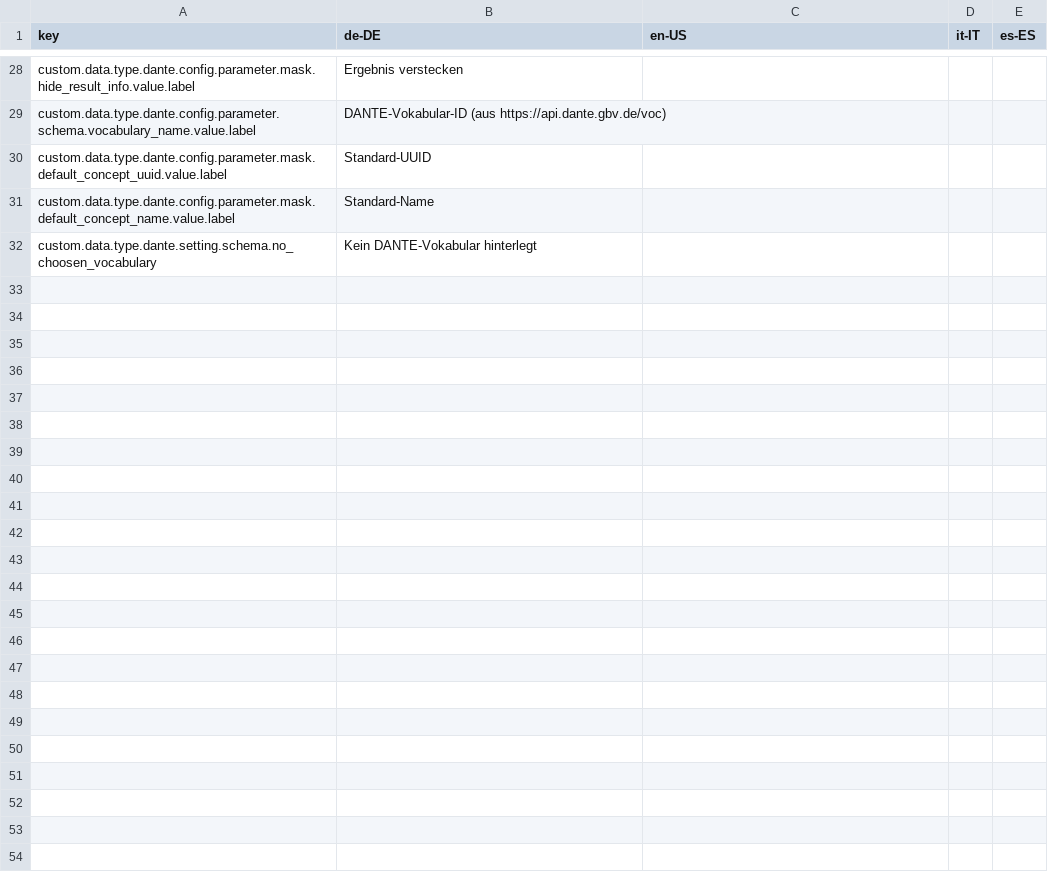
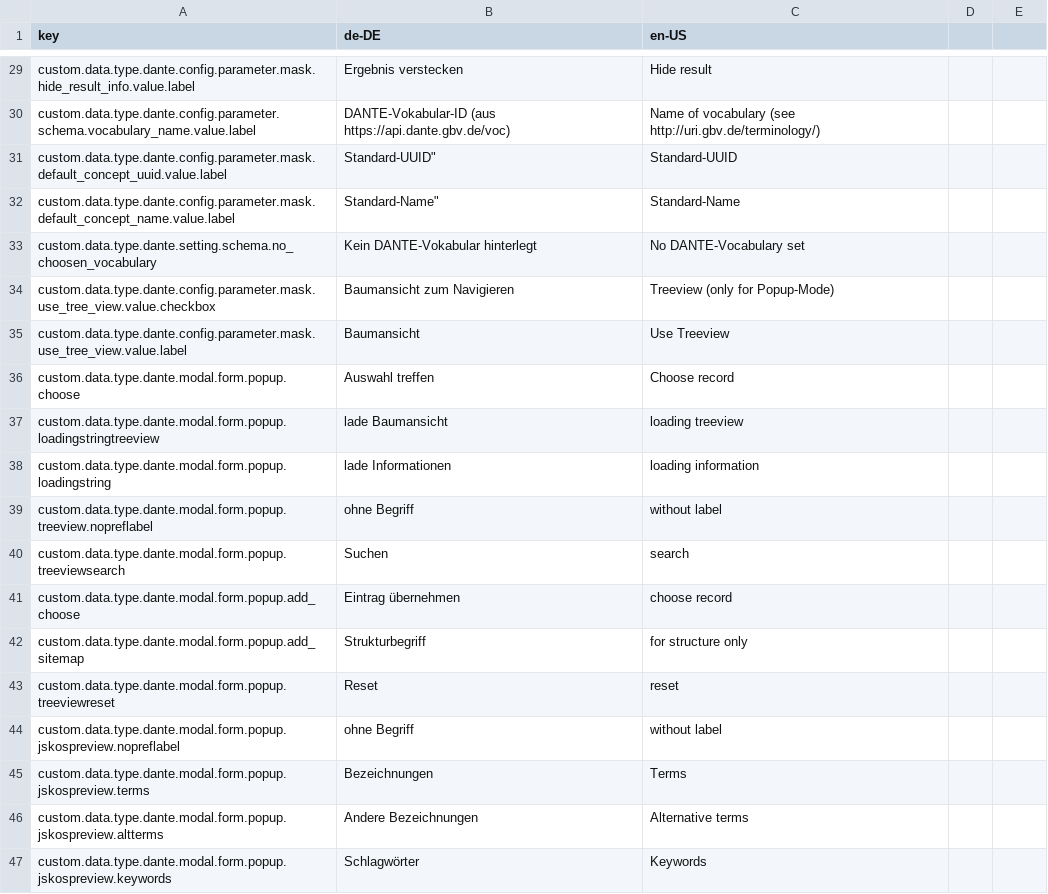
Before and after one commit to programmfabrik/easydb-custom-data-type-dante, a CSV file: l10n/custom-data-type-dante.csv, drawn as a sheet; only a part is shown, gaps mark what is left out; the diff covers the shown part only.

Commit message:
more l10n for treeview

```diff
--- a/l10n/custom-data-type-dante.csv
+++ b/l10n/custom-data-type-dante.csv
@@ -1 +1 @@
-"key","de-DE","en-US","it-IT","es-ES"
+key,de-DE,en-US
@@ -28,5 +29,19 @@
-"custom.data.type.dante.config.parameter.mask.hide_result_info.value.label", "Ergebnis verstecken",
-"custom.data.type.dante.config.parameter.schema.vocabulary_name.value.label","DANTE-Vokabular-ID (aus https://api.dante.gbv.de/voc)",
-"custom.data.type.dante.config.parameter.mask.default_concept_uuid.value.label", "Standard-UUID",
-"custom.data.type.dante.config.parameter.mask.default_concept_name.value.label", "Standard-Name",
-"custom.data.type.dante.setting.schema.no_choosen_vocabulary", Kein DANTE-Vokabular hinterlegt,
+custom.data.type.dante.config.parameter.mask.hide_result_info.value.label,Ergebnis verstecken,Hide result
+custom.data.type.dante.config.parameter.schema.vocabulary_name.value.label,DANTE-Vokabular-ID (aus https://api.dante.gbv.de/voc),Name of vocabulary (see http://uri.gbv.de/terminology/)
+custom.data.type.dante.config.parameter.mask.default_concept_uuid.value.label,"Standard-UUID""",Standard-UUID
+custom.data.type.dante.config.parameter.mask.default_concept_name.value.label,"Standard-Name""",Standard-Name
+custom.data.type.dante.setting.schema.no_choosen_vocabulary,Kein DANTE-Vokabular hinterlegt,No DANTE-Vocabulary set
+custom.data.type.dante.config.parameter.mask.use_tree_view.value.checkbox,Baumansicht zum Navigieren,Treeview (only for Popup-Mode)
+custom.data.type.dante.config.parameter.mask.use_tree_view.value.label,Baumansicht,Use Treeview
+custom.data.type.dante.modal.form.popup.choose,Auswahl treffen,Choose record
+custom.data.type.dante.modal.form.popup.loadingstringtreeview,lade Baumansicht,loading treeview
+custom.data.type.dante.modal.form.popup.loadingstring,lade Informationen,loading information
+custom.data.type.dante.modal.form.popup.treeview.nopreflabel,ohne Begriff,without label
+custom.data.type.dante.modal.form.popup.treeviewsearch,Suchen,search
+custom.data.type.dante.modal.form.popup.add_choose,Eintrag übernehmen,choose record
+custom.data.type.dante.modal.form.popup.add_sitemap,Strukturbegriff,for structure only
+custom.data.type.dante.modal.form.popup.treeviewreset,Reset,reset
+custom.data.type.dante.modal.form.popup.jskospreview.nopreflabel,ohne Begriff,without label
+custom.data.type.dante.modal.form.popup.jskospreview.terms,Bezeichnungen,Terms
+custom.data.type.dante.modal.form.popup.jskospreview.altterms,Andere Bezeichnungen,Alternative terms
+custom.data.type.dante.modal.form.popup.jskospreview.keywords,Schlagwörter,Keywords
```
Also changed, not shown: 11 added rows and 30 edited cells elsewhere in this file.
